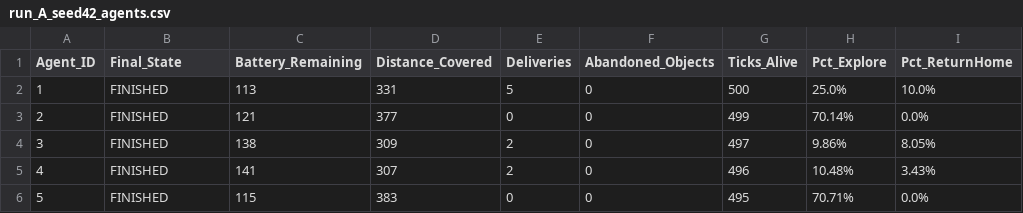
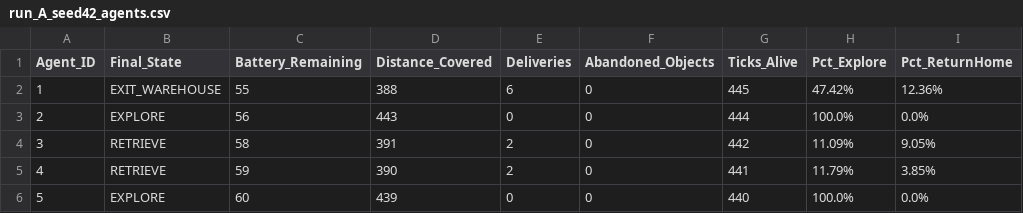
Before and after one commit to Massyiwnl/s_i_project, a CSV file: outputs/logs/run_A_seed42_agents.csv, drawn as a sheet.

```diff
--- a/outputs/logs/run_A_seed42_agents.csv
+++ b/outputs/logs/run_A_seed42_agents.csv
@@ -1,6 +1,6 @@
 Agent_ID,Final_State,Battery_Remaining,Distance_Covered,Deliveries,Abandoned_Objects,Ticks_Alive,Pct_Explore,Pct_ReturnHome
-1,FINISHED,113,331,5,0,500,25.0%,10.0%
-2,FINISHED,121,377,0,0,499,70.14%,0.0%
-3,FINISHED,138,309,2,0,497,9.86%,8.05%
-4,FINISHED,141,307,2,0,496,10.48%,3.43%
-5,FINISHED,115,383,0,0,495,70.71%,0.0%
+1,EXIT_WAREHOUSE,55,388,6,0,445,47.42%,12.36%
+2,EXPLORE,56,443,0,0,444,100.0%,0.0%
+3,RETRIEVE,58,391,2,0,442,11.09%,9.05%
+4,RETRIEVE,59,390,2,0,441,11.79%,3.85%
+5,EXPLORE,60,439,0,0,440,100.0%,0.0%
```
Also changed, not shown: 4 other files.
